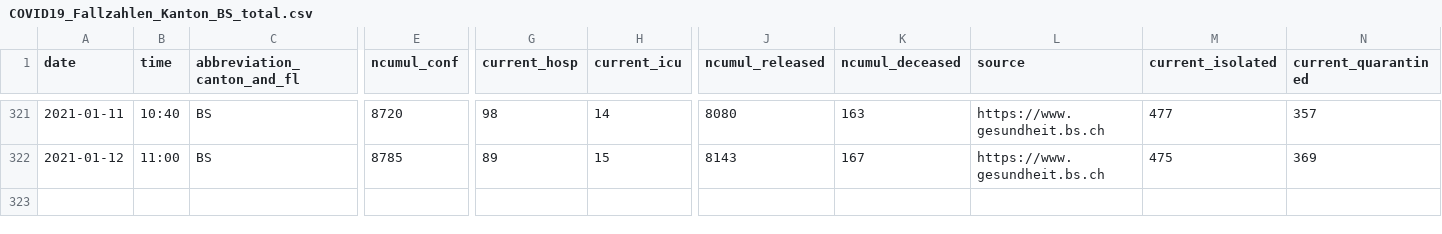
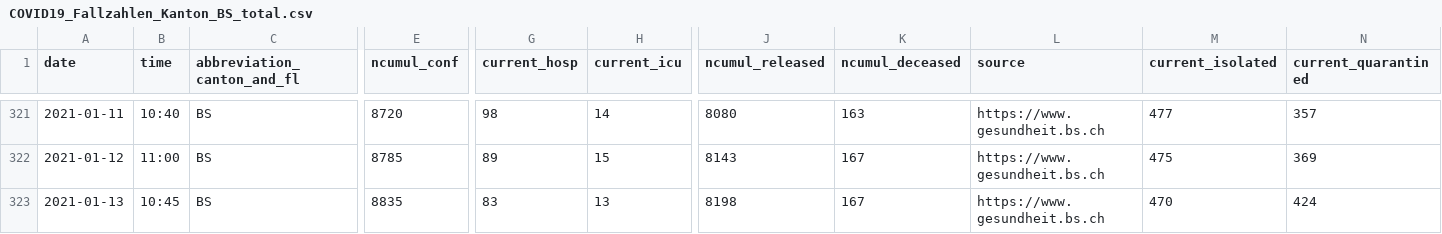
Before and after one commit to openZH/covid_19, a CSV file: fallzahlen_kanton_total_csv_v2/COVID19_Fallzahlen_Kanton_BS_total.csv, drawn as a sheet; only a part is shown, gaps mark what is left out; rows hold the shown columns only; the diff names each change by its address in the sheet, - before the commit and + after, or states it on an @@ line.

Commit message:
Update COVID19_Fallzahlen_Kanton_BS_total.csv from scraper

```diff
--- a/fallzahlen_kanton_total_csv_v2/COVID19_Fallzahlen_Kanton_BS_total.csv
+++ b/fallzahlen_kanton_total_csv_v2/COVID19_Fallzahlen_Kanton_BS_total.csv
+row 323: 2021-01-13 | 10:45 | BS | 8835 | 83 | 13 | 8198 | 167 | https://www.gesundheit.bs.ch | 470 | 424
```
